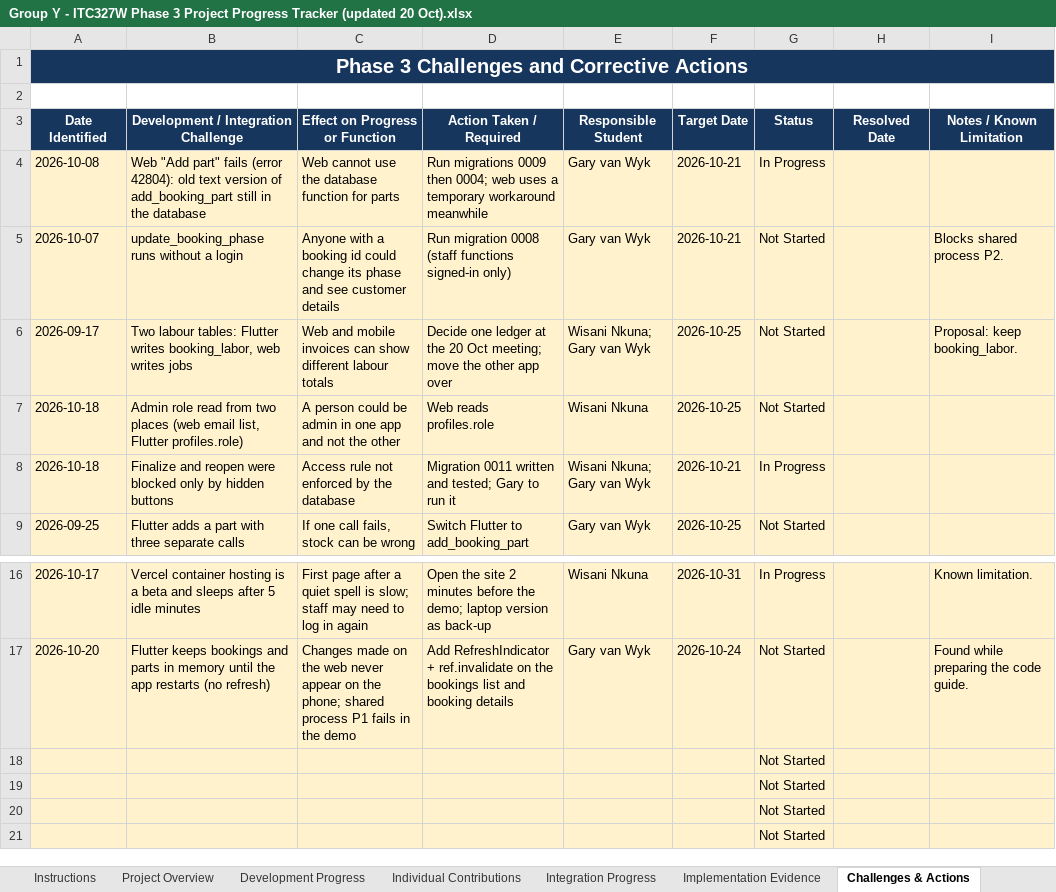
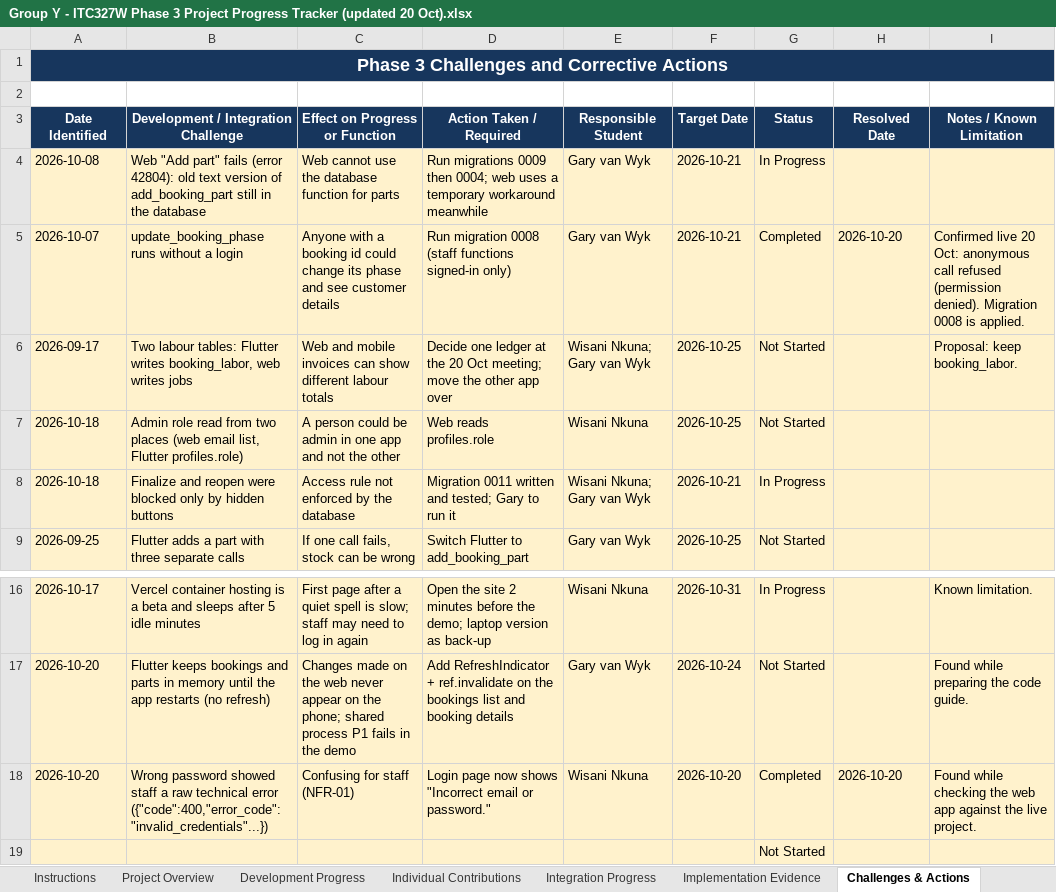
Before and after one commit to BlackZ3ro/Spanner-Riese-Auto-Clinic, an Excel workbook: project-docs/phase-3/tracker/Group Y - ITC327W Phase 3 Project Progress Tracker (updated 20 Oct).xlsx, sheet Challenges & Actions, drawn as a sheet; only a part is shown, gaps mark what is left out; the shorter side is filled out with more unchanged rows; values as stored, in another font and other column widths than the file's, no borders; conditional formats not drawn; removed rows and columns are numbered as before the commit, all else as after; the diff names each change by its address in the sheet, - before the commit and + after, or states it on an @@ line.

```diff
--- a/project-docs/phase-3/tracker/Group Y - ITC327W Phase 3 Project Progress Tracker (updated 20 Oct).xlsx (sheet Challenges & Actions)
+++ b/project-docs/phase-3/tracker/Group Y - ITC327W Phase 3 Project Progress Tracker (updated 20 Oct).xlsx (sheet Challenges & Actions)
@@ A1 text size: smaller @@
-G5 (Status): Not Started
+G5 (Status): Completed
-H5 (Resolved Date): (empty)
+H5 (Resolved Date): 2026-10-20
-I5 (Notes / Known Limitation): Blocks shared process P2.
+I5 (Notes / Known Limitation): Confirmed live 20 Oct: anonymous call refused (permission denied). Migration 0008 is applied.
-row 18:  |  |  |  |  |  | Not Started
+row 18: 2026-10-20 | Wrong password showed staff a raw technical error ({"code":400,"error_code":"invalid_credentials"...}) | Confusing for staff (NFR-01) | Login page now shows "Incorrect email or password." | Wisani Nkuna | 2026-10-20 | Completed | 2026-10-20 | Found while checking the web app against the live project.
```
Also changed, not shown: sheet Implementation Evidence, sheet Development Progress, sheet Individual Contributions, sheet Project Overview, sheet Phase Summary, sheet Instructions, 2 more sheets, 23 other files.
